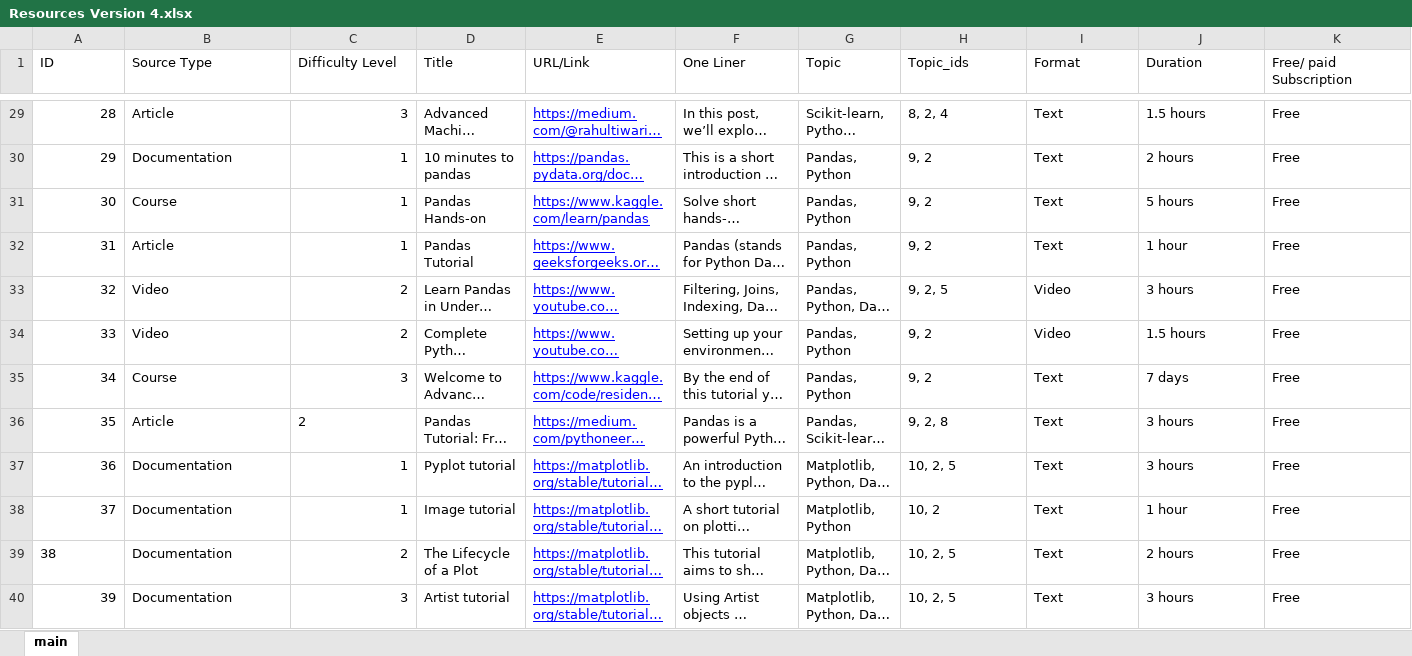
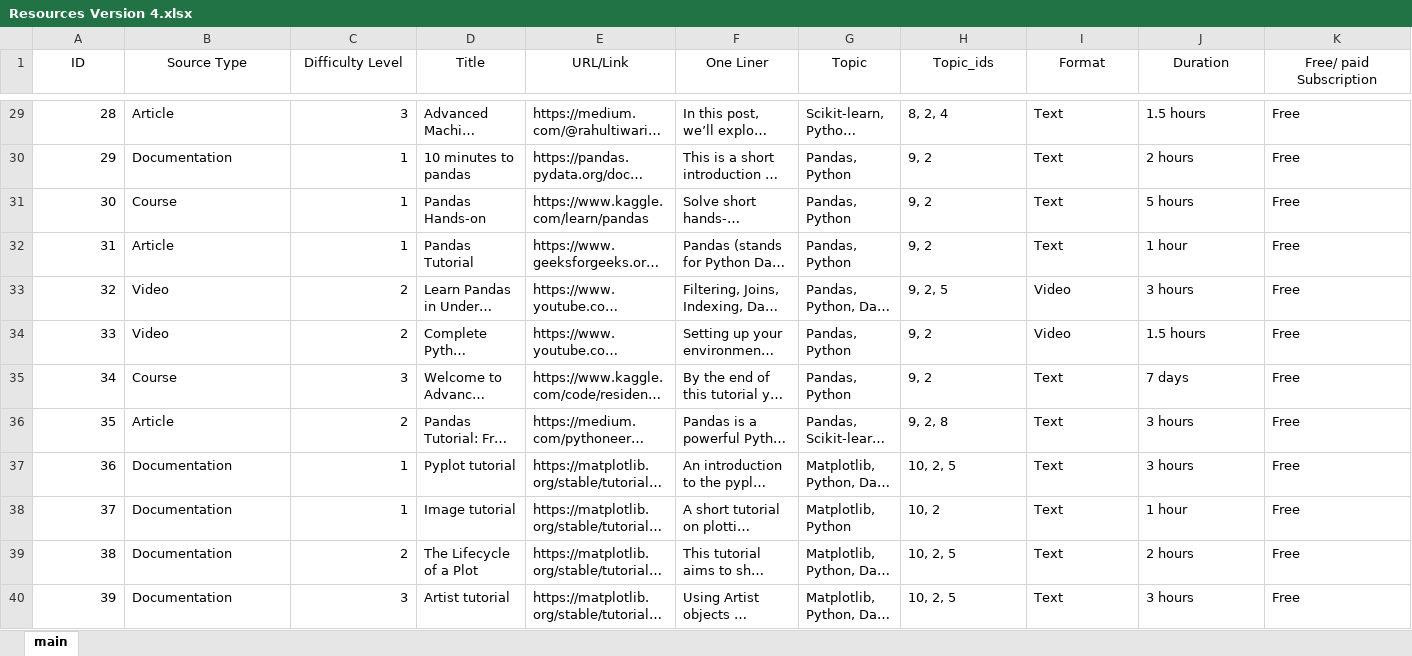
Before and after one commit to Darshan-SD/capstone, an Excel workbook: data/Resources Version 4.xlsx, sheet main, drawn as a sheet; only a part is shown, gaps mark what is left out; long unchanged cells end in …; values as stored, in another font and other column widths than the file's, no borders; the diff covers the shown part only; the diff names each change by its address in the sheet, - before the commit and + after, or states it on an @@ line.

```diff
--- a/data/Resources Version 4.xlsx (sheet main)
+++ b/data/Resources Version 4.xlsx (sheet main)
-A1:K1 alignment: left
+A1:K1 alignment: center
@@ E29:E40 underline: on → off, text colour: #0000FF → black @@
-C36 alignment: left
+C36 alignment: right
-A39 alignment: left
+A39 alignment: right
```
Also changed, not shown: cell formats elsewhere in this sheet, 3 other files.
